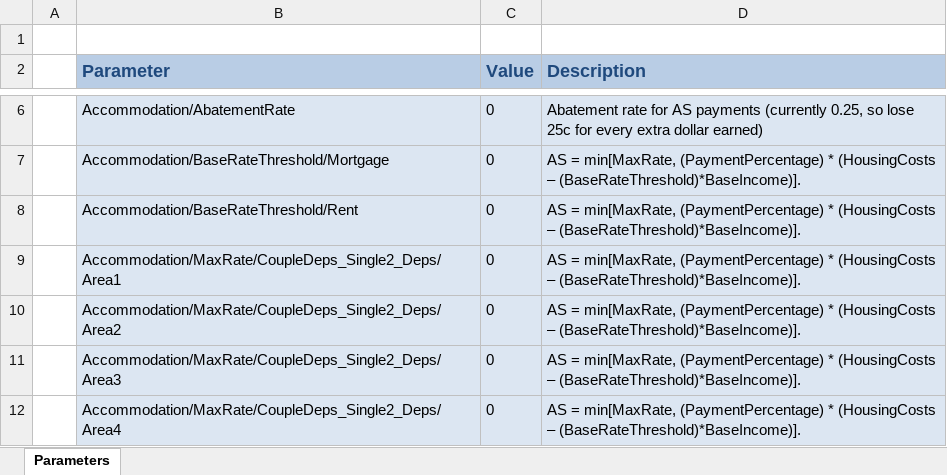
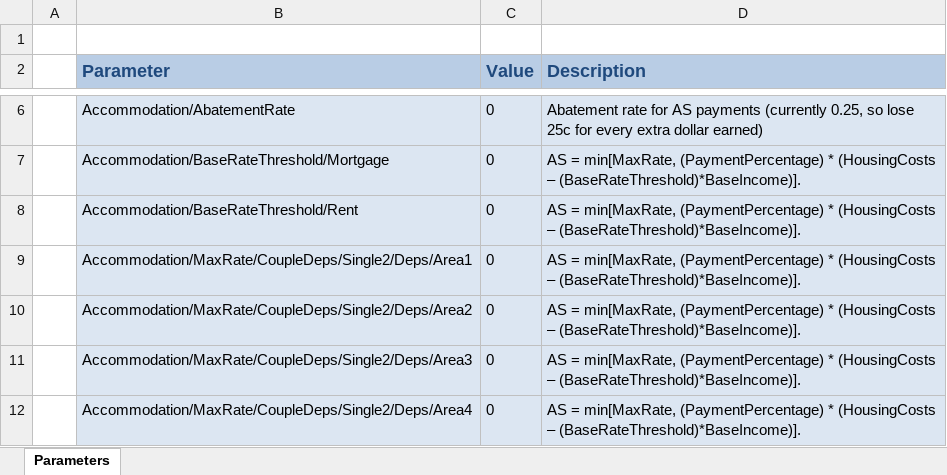
Before and after one commit to Treasury-Analytics-and-Insights/IncomeExplorer, an Excel workbook: inst/MFTC_calculator/App_Parameters_Template.xlsx, sheet Parameters, drawn as a sheet; only a part is shown, gaps mark what is left out; values as stored, in another font and other column widths than the file's, no borders; the diff covers the shown part only; the diff names each change by its address in the sheet, - before the commit and + after, or states it on an @@ line.

Commit message:
Fix Accommodation Supplement parameters in App_Parameters_Template, and fix various typos

```diff
--- a/inst/MFTC_calculator/App_Parameters_Template.xlsx (sheet Parameters)
+++ b/inst/MFTC_calculator/App_Parameters_Template.xlsx (sheet Parameters)
-B9 (Parameter): Accommodation/MaxRate/CoupleDeps_Single2_Deps/Area1
+B9 (Parameter): Accommodation/MaxRate/CoupleDeps/Single2/Deps/Area1
-B10 (Parameter): Accommodation/MaxRate/CoupleDeps_Single2_Deps/Area2
+B10 (Parameter): Accommodation/MaxRate/CoupleDeps/Single2/Deps/Area2
-B11 (Parameter): Accommodation/MaxRate/CoupleDeps_Single2_Deps/Area3
+B11 (Parameter): Accommodation/MaxRate/CoupleDeps/Single2/Deps/Area3
-B12 (Parameter): Accommodation/MaxRate/CoupleDeps_Single2_Deps/Area4
+B12 (Parameter): Accommodation/MaxRate/CoupleDeps/Single2/Deps/Area4
```
Also changed, not shown: 8 edited cells elsewhere in this sheet, 1 other file.
